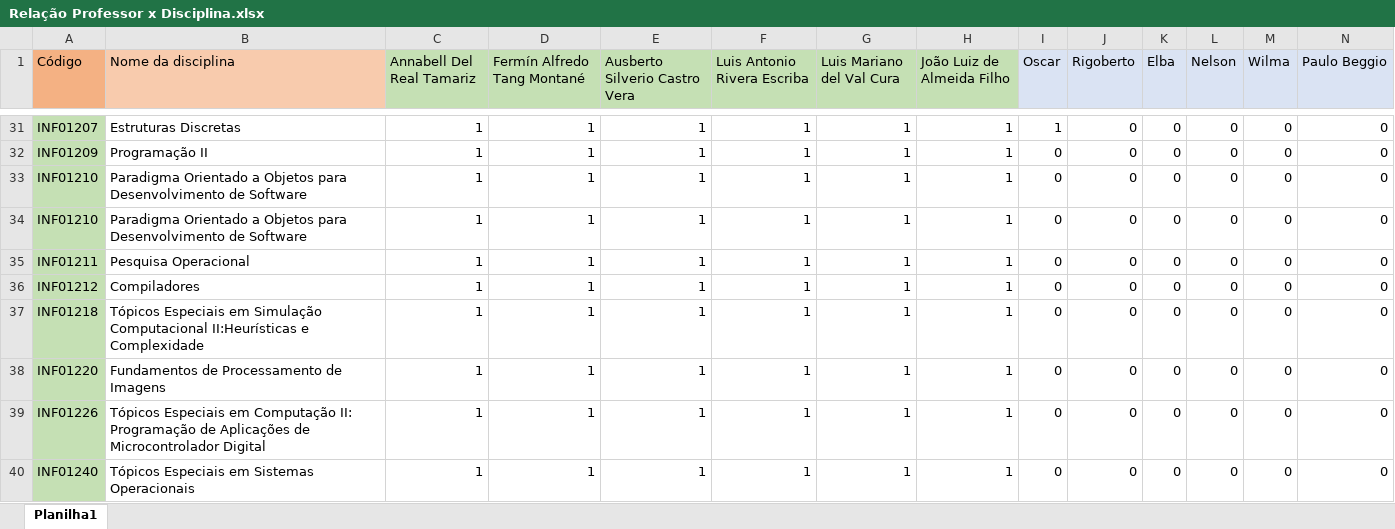
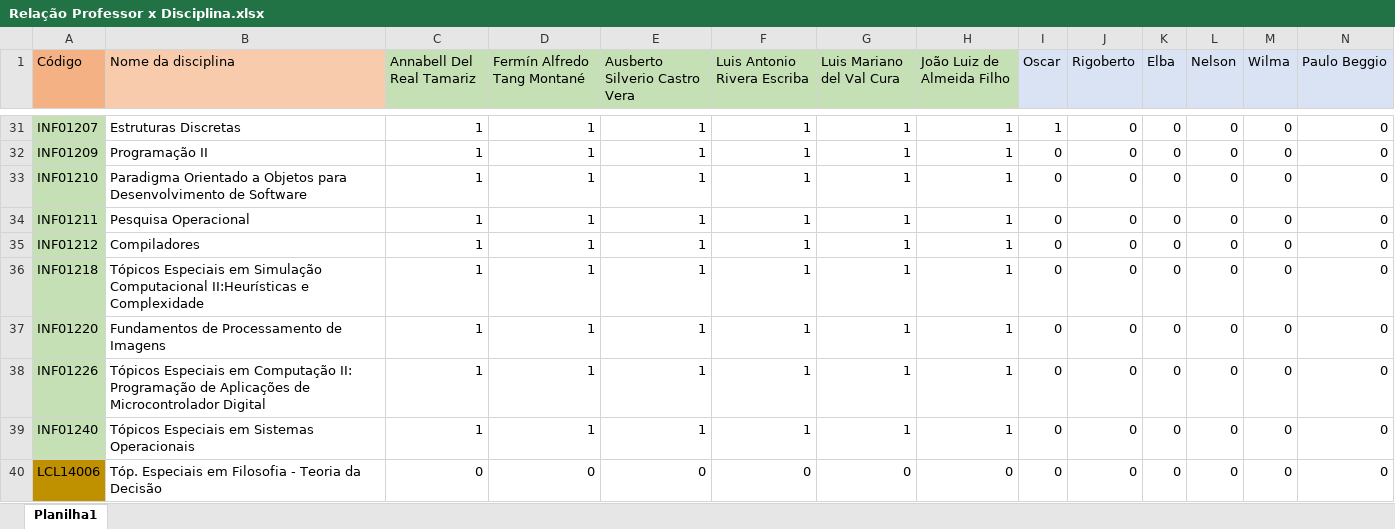
Before and after one commit to jvfd3/timetabling-UENF, an Excel workbook: Files/data/Relação Professor x Disciplina.xlsx, sheet Planilha1, drawn as a sheet; only a part is shown, gaps mark what is left out; the shorter side is filled out with more unchanged rows; values as stored, in another font and other column widths than the file's, no borders; conditional formats not drawn; rows hold the shown columns only; the diff names each change by its address in the sheet, - before the commit and + after, or states it on an @@ line.

```diff
--- a/Files/data/Relação Professor x Disciplina.xlsx (sheet Planilha1)
+++ b/Files/data/Relação Professor x Disciplina.xlsx (sheet Planilha1)
-row 34: INF01210 | Paradigma Orientado a Objetos para Desenvolvimento de Software | 1 | 1 | 1 | 1 | 1 | 1 | 0 | 0 | 0 | 0 | 0 | 0
```
Also changed, not shown: 1 other file.
